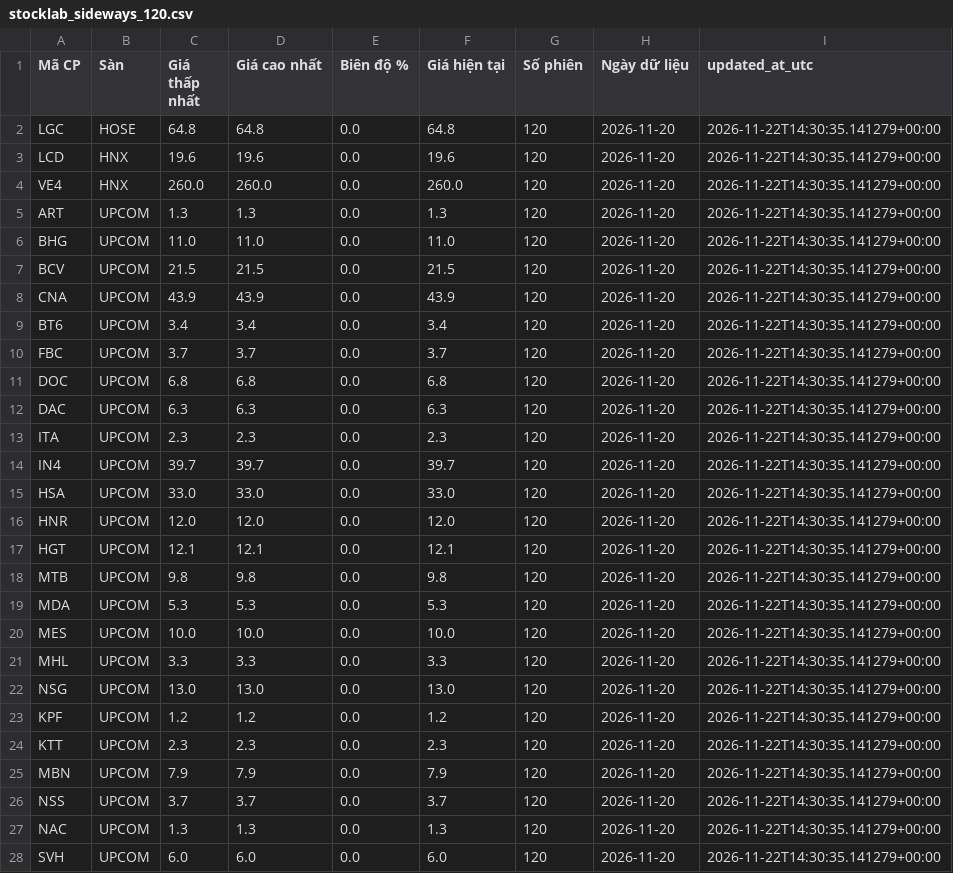
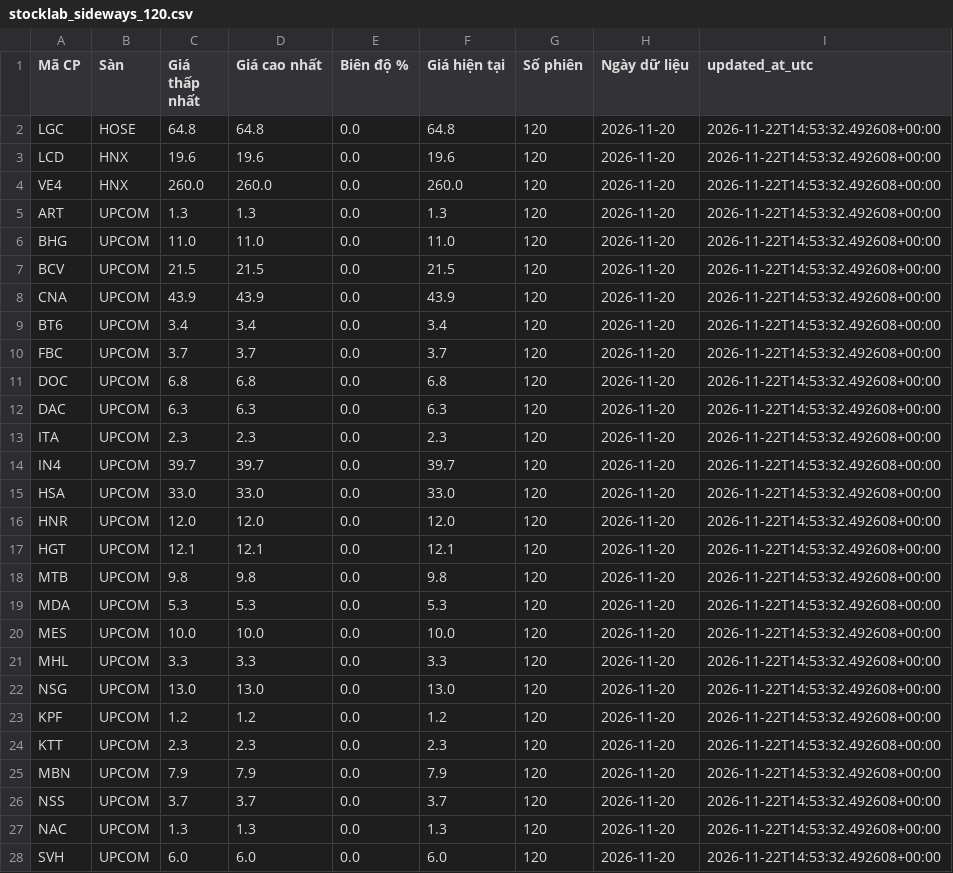
Before and after one commit to luchuuthanh/StockLab, a CSV file: stocklab_sideways_120.csv, drawn as a sheet; only a part is shown; the diff covers the shown part only.

```diff
--- a/stocklab_sideways_120.csv
+++ b/stocklab_sideways_120.csv
@@ -1,28 +1,28 @@
 Mã CP,Sàn,Giá thấp nhất,Giá cao nhất,Biên độ %,Giá hiện tại,Số phiên,Ngày dữ liệu,updated_at_utc
-LGC,HOSE,64.8,64.8,0.0,64.8,120,2026-11-20,2026-11-22T14:30:35.141279+00:00
-LCD,HNX,19.6,19.6,0.0,19.6,120,2026-11-20,2026-11-22T14:30:35.141279+00:00
-VE4,HNX,260.0,260.0,0.0,260.0,120,2026-11-20,2026-11-22T14:30:35.141279+00:00
-ART,UPCOM,1.3,1.3,0.0,1.3,120,2026-11-20,2026-11-22T14:30:35.141279+00:00
-BHG,UPCOM,11.0,11.0,0.0,11.0,120,2026-11-20,2026-11-22T14:30:35.141279+00:00
-BCV,UPCOM,21.5,21.5,0.0,21.5,120,2026-11-20,2026-11-22T14:30:35.141279+00:00
-CNA,UPCOM,43.9,43.9,0.0,43.9,120,2026-11-20,2026-11-22T14:30:35.141279+00:00
-BT6,UPCOM,3.4,3.4,0.0,3.4,120,2026-11-20,2026-11-22T14:30:35.141279+00:00
-FBC,UPCOM,3.7,3.7,0.0,3.7,120,2026-11-20,2026-11-22T14:30:35.141279+00:00
-DOC,UPCOM,6.8,6.8,0.0,6.8,120,2026-11-20,2026-11-22T14:30:35.141279+00:00
-DAC,UPCOM,6.3,6.3,0.0,6.3,120,2026-11-20,2026-11-22T14:30:35.141279+00:00
-ITA,UPCOM,2.3,2.3,0.0,2.3,120,2026-11-20,2026-11-22T14:30:35.141279+00:00
-IN4,UPCOM,39.7,39.7,0.0,39.7,120,2026-11-20,2026-11-22T14:30:35.141279+00:00
-HSA,UPCOM,33.0,33.0,0.0,33.0,120,2026-11-20,2026-11-22T14:30:35.141279+00:00
-HNR,UPCOM,12.0,12.0,0.0,12.0,120,2026-11-20,2026-11-22T14:30:35.141279+00:00
-HGT,UPCOM,12.1,12.1,0.0,12.1,120,2026-11-20,2026-11-22T14:30:35.141279+00:00
-MTB,UPCOM,9.8,9.8,0.0,9.8,120,2026-11-20,2026-11-22T14:30:35.141279+00:00
-MDA,UPCOM,5.3,5.3,0.0,5.3,120,2026-11-20,2026-11-22T14:30:35.141279+00:00
-MES,UPCOM,10.0,10.0,0.0,10.0,120,2026-11-20,2026-11-22T14:30:35.141279+00:00
-MHL,UPCOM,3.3,3.3,0.0,3.3,120,2026-11-20,2026-11-22T14:30:35.141279+00:00
-NSG,UPCOM,13.0,13.0,0.0,13.0,120,2026-11-20,2026-11-22T14:30:35.141279+00:00
-KPF,UPCOM,1.2,1.2,0.0,1.2,120,2026-11-20,2026-11-22T14:30:35.141279+00:00
-KTT,UPCOM,2.3,2.3,0.0,2.3,120,2026-11-20,2026-11-22T14:30:35.141279+00:00
-MBN,UPCOM,7.9,7.9,0.0,7.9,120,2026-11-20,2026-11-22T14:30:35.141279+00:00
-NSS,UPCOM,3.7,3.7,0.0,3.7,120,2026-11-20,2026-11-22T14:30:35.141279+00:00
-NAC,UPCOM,1.3,1.3,0.0,1.3,120,2026-11-20,2026-11-22T14:30:35.141279+00:00
-SVH,UPCOM,6.0,6.0,0.0,6.0,120,2026-11-20,2026-11-22T14:30:35.141279+00:00
+LGC,HOSE,64.8,64.8,0.0,64.8,120,2026-11-20,2026-11-22T14:53:32.492608+00:00
+LCD,HNX,19.6,19.6,0.0,19.6,120,2026-11-20,2026-11-22T14:53:32.492608+00:00
+VE4,HNX,260.0,260.0,0.0,260.0,120,2026-11-20,2026-11-22T14:53:32.492608+00:00
+ART,UPCOM,1.3,1.3,0.0,1.3,120,2026-11-20,2026-11-22T14:53:32.492608+00:00
+BHG,UPCOM,11.0,11.0,0.0,11.0,120,2026-11-20,2026-11-22T14:53:32.492608+00:00
+BCV,UPCOM,21.5,21.5,0.0,21.5,120,2026-11-20,2026-11-22T14:53:32.492608+00:00
+CNA,UPCOM,43.9,43.9,0.0,43.9,120,2026-11-20,2026-11-22T14:53:32.492608+00:00
+BT6,UPCOM,3.4,3.4,0.0,3.4,120,2026-11-20,2026-11-22T14:53:32.492608+00:00
+FBC,UPCOM,3.7,3.7,0.0,3.7,120,2026-11-20,2026-11-22T14:53:32.492608+00:00
+DOC,UPCOM,6.8,6.8,0.0,6.8,120,2026-11-20,2026-11-22T14:53:32.492608+00:00
+DAC,UPCOM,6.3,6.3,0.0,6.3,120,2026-11-20,2026-11-22T14:53:32.492608+00:00
+ITA,UPCOM,2.3,2.3,0.0,2.3,120,2026-11-20,2026-11-22T14:53:32.492608+00:00
+IN4,UPCOM,39.7,39.7,0.0,39.7,120,2026-11-20,2026-11-22T14:53:32.492608+00:00
+HSA,UPCOM,33.0,33.0,0.0,33.0,120,2026-11-20,2026-11-22T14:53:32.492608+00:00
+HNR,UPCOM,12.0,12.0,0.0,12.0,120,2026-11-20,2026-11-22T14:53:32.492608+00:00
+HGT,UPCOM,12.1,12.1,0.0,12.1,120,2026-11-20,2026-11-22T14:53:32.492608+00:00
+MTB,UPCOM,9.8,9.8,0.0,9.8,120,2026-11-20,2026-11-22T14:53:32.492608+00:00
+MDA,UPCOM,5.3,5.3,0.0,5.3,120,2026-11-20,2026-11-22T14:53:32.492608+00:00
+MES,UPCOM,10.0,10.0,0.0,10.0,120,2026-11-20,2026-11-22T14:53:32.492608+00:00
+MHL,UPCOM,3.3,3.3,0.0,3.3,120,2026-11-20,2026-11-22T14:53:32.492608+00:00
+NSG,UPCOM,13.0,13.0,0.0,13.0,120,2026-11-20,2026-11-22T14:53:32.492608+00:00
+KPF,UPCOM,1.2,1.2,0.0,1.2,120,2026-11-20,2026-11-22T14:53:32.492608+00:00
+KTT,UPCOM,2.3,2.3,0.0,2.3,120,2026-11-20,2026-11-22T14:53:32.492608+00:00
+MBN,UPCOM,7.9,7.9,0.0,7.9,120,2026-11-20,2026-11-22T14:53:32.492608+00:00
+NSS,UPCOM,3.7,3.7,0.0,3.7,120,2026-11-20,2026-11-22T14:53:32.492608+00:00
+NAC,UPCOM,1.3,1.3,0.0,1.3,120,2026-11-20,2026-11-22T14:53:32.492608+00:00
+SVH,UPCOM,6.0,6.0,0.0,6.0,120,2026-11-20,2026-11-22T14:53:32.492608+00:00
```
Also changed, not shown: 26 edited cells elsewhere in this file, stocklab_sideways_60.csv.
